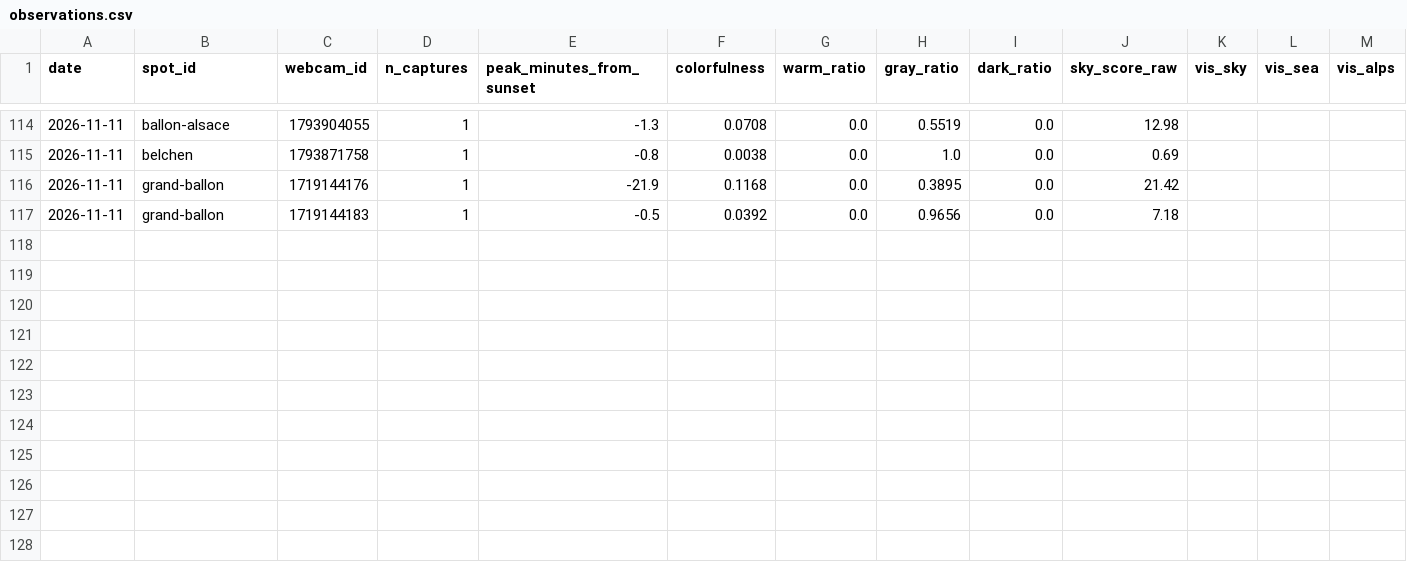
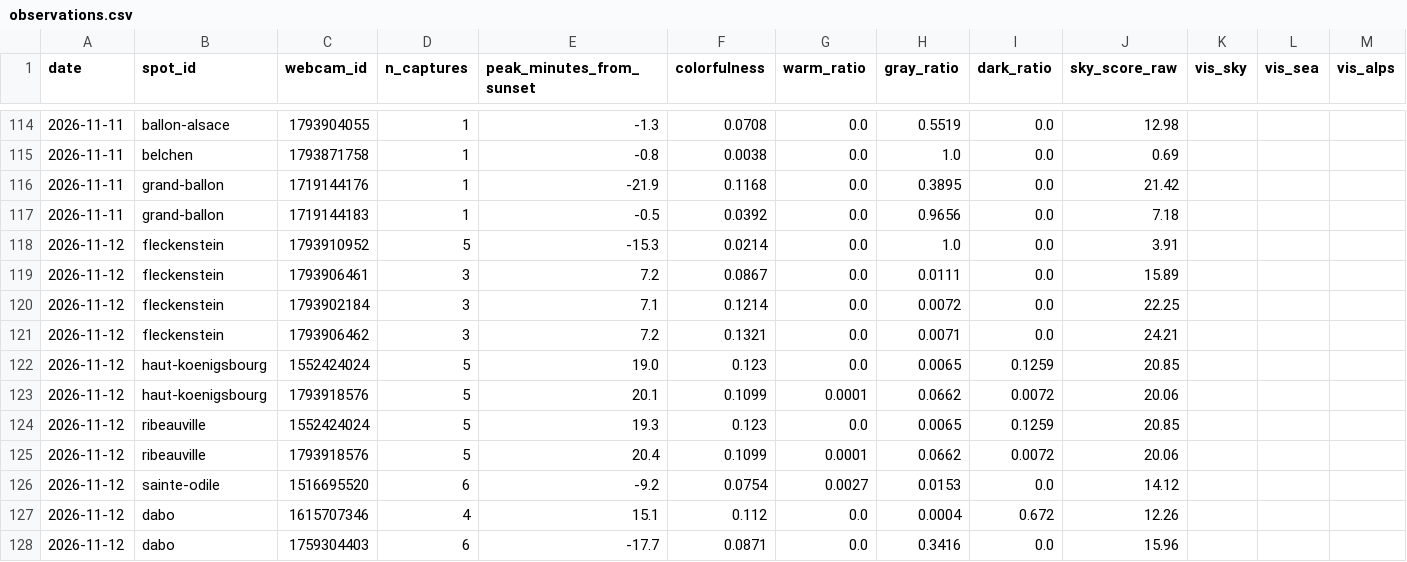
Before and after one commit to Ratila67/abendrot, a CSV file: data/truth/observations.csv, drawn as a sheet; only a part is shown, gaps mark what is left out; rows hold the shown columns only; the diff names each change by its address in the sheet, - before the commit and + after, or states it on an @@ line.

Commit message:
vérité terrain : captures 2026-11-12 16:39

```diff
--- a/data/truth/observations.csv
+++ b/data/truth/observations.csv
+row 118: 2026-11-12 | fleckenstein | 1793910952 | 5 | -15.3 | 0.0214 | 0.0 | 1.0 | 0.0 | 3.91
+row 119: 2026-11-12 | fleckenstein | 1793906461 | 3 | 7.2 | 0.0867 | 0.0 | 0.0111 | 0.0 | 15.89
+row 120: 2026-11-12 | fleckenstein | 1793902184 | 3 | 7.1 | 0.1214 | 0.0 | 0.0072 | 0.0 | 22.25
+row 121: 2026-11-12 | fleckenstein | 1793906462 | 3 | 7.2 | 0.1321 | 0.0 | 0.0071 | 0.0 | 24.21
+row 122: 2026-11-12 | haut-koenigsbourg | 1552424024 | 5 | 19.0 | 0.123 | 0.0 | 0.0065 | 0.1259 | 20.85
+row 123: 2026-11-12 | haut-koenigsbourg | 1793918576 | 5 | 20.1 | 0.1099 | 0.0001 | 0.0662 | 0.0072 | 20.06
+row 124: 2026-11-12 | ribeauville | 1552424024 | 5 | 19.3 | 0.123 | 0.0 | 0.0065 | 0.1259 | 20.85
+row 125: 2026-11-12 | ribeauville | 1793918576 | 5 | 20.4 | 0.1099 | 0.0001 | 0.0662 | 0.0072 | 20.06
+row 126: 2026-11-12 | sainte-odile | 1516695520 | 6 | -9.2 | 0.0754 | 0.0027 | 0.0153 | 0.0 | 14.12
+row 127: 2026-11-12 | dabo | 1615707346 | 4 | 15.1 | 0.112 | 0.0 | 0.0004 | 0.672 | 12.26
+row 128: 2026-11-12 | dabo | 1759304403 | 6 | -17.7 | 0.0871 | 0.0 | 0.3416 | 0.0 | 15.96
```
